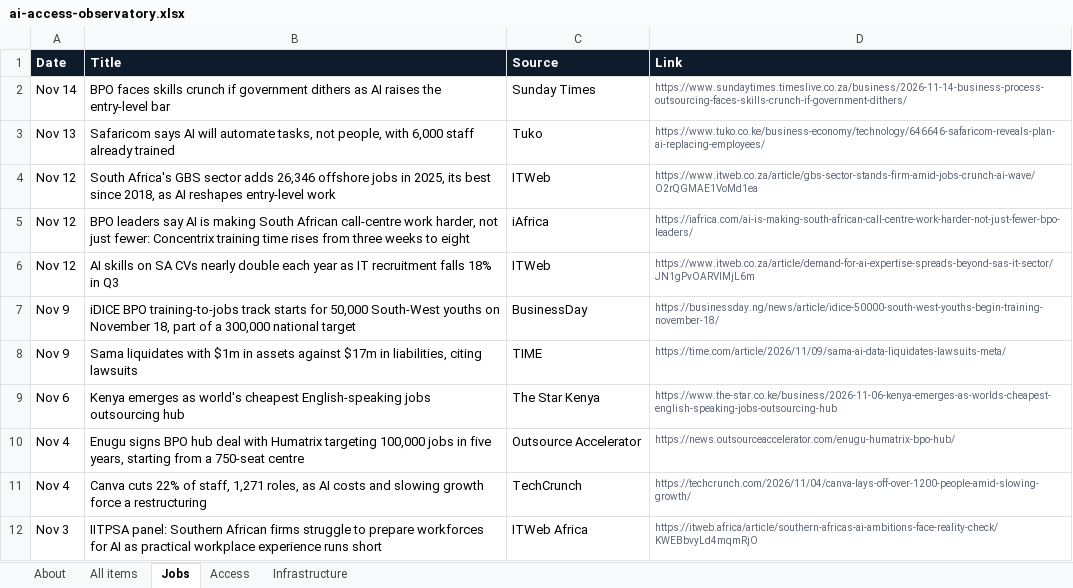
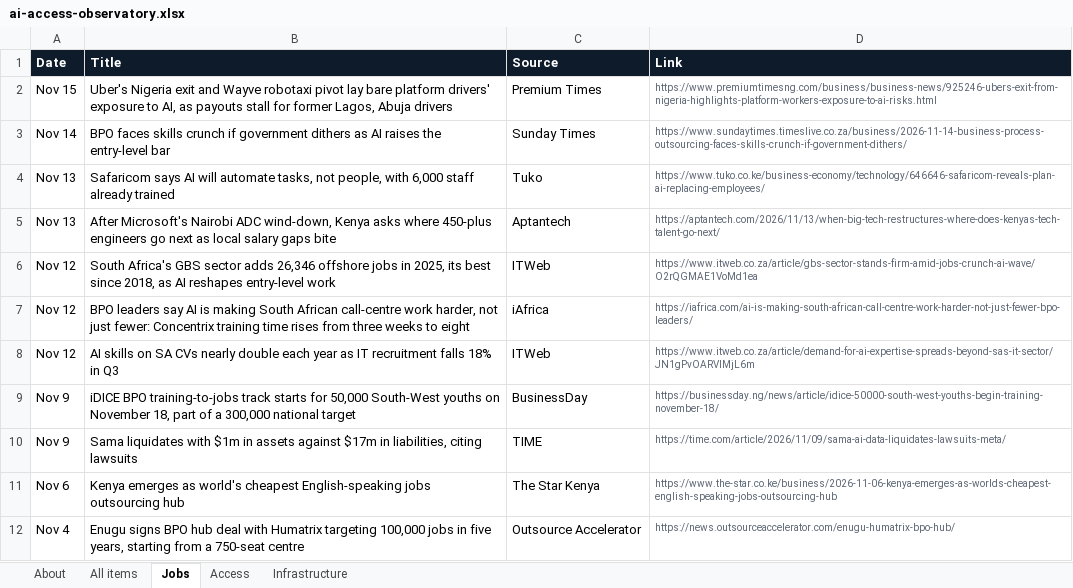
Before and after one commit to samuelajayi29-maker/ai-access-observatory, an Excel workbook: data/ai-access-observatory.xlsx, sheet Jobs, drawn as a sheet; only a part is shown; the shorter side is filled out with more unchanged rows; values as stored, in another font and other column widths than the file's, no borders; the diff names each change by its address in the sheet, - before the commit and + after, or states it on an @@ line.

```diff
--- a/data/ai-access-observatory.xlsx (sheet Jobs)
+++ b/data/ai-access-observatory.xlsx (sheet Jobs)
+row 2: Nov 15 | Uber's Nigeria exit and Wayve robotaxi pivot lay bare platform drivers' exposure to AI, as payouts stall for former Lagos, Abuja drivers | Premium Times | https://www.premiumtimesng.com/business/business-news/925246-ubers-exit-from-nigeria-highlights-platform-workers-exposure-to-ai-risks.html
+row 5: Nov 13 | After Microsoft's Nairobi ADC wind-down, Kenya asks where 450-plus engineers go next as local salary gaps bite | Aptantech | https://aptantech.com/2026/11/13/when-big-tech-restructures-where-does-kenyas-tech-talent-go-next/
```
Also changed, not shown: sheet All items, sheet Infrastructure, sheet Access, sheet About, 2 other files.
